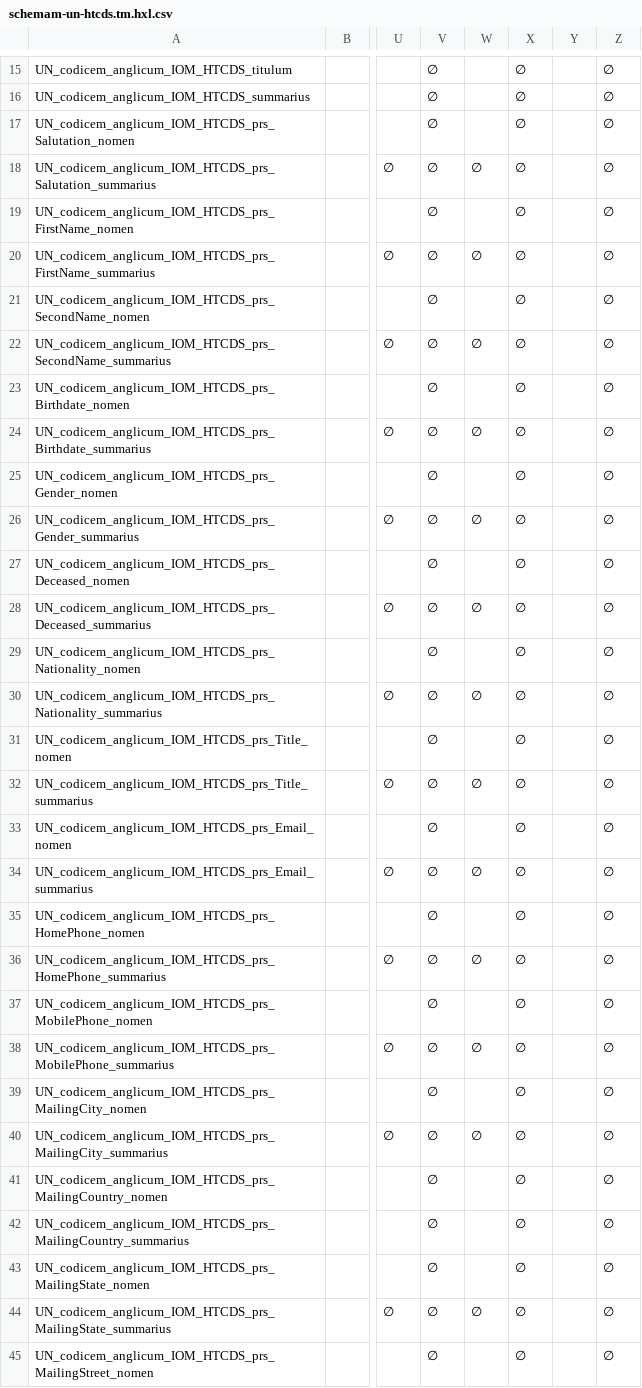
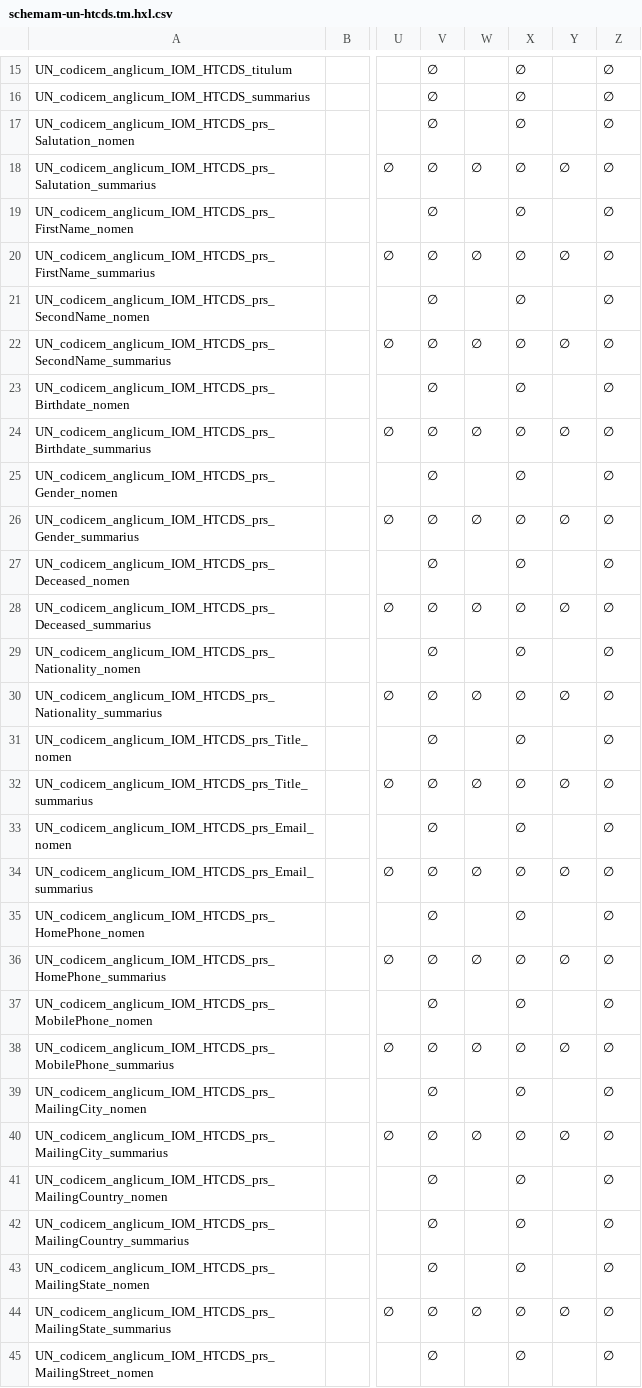
Before and after one commit to HXL-CPLP/Auxilium-Humanitarium-API, a CSV file: _data/tm/schemam-un-htcds.tm.hxl.csv, drawn as a sheet; only a part is shown, gaps mark what is left out; the diff covers the shown part only; the diff names each change by its address in the sheet, - before the commit and + after, or states it on an @@ line.

```diff
--- a/_data/tm/schemam-un-htcds.tm.hxl.csv
+++ b/_data/tm/schemam-un-htcds.tm.hxl.csv
-Y18: (empty)
+Y18: ∅
-Y20: (empty)
+Y20: ∅
-Y22: (empty)
+Y22: ∅
-Y24: (empty)
+Y24: ∅
-Y26: (empty)
+Y26: ∅
-Y28: (empty)
+Y28: ∅
-Y30: (empty)
+Y30: ∅
-Y32: (empty)
+Y32: ∅
-Y34: (empty)
+Y34: ∅
-Y36: (empty)
+Y36: ∅
-Y38: (empty)
+Y38: ∅
-Y40: (empty)
+Y40: ∅
-Y44: (empty)
+Y44: ∅
```
Also changed, not shown: 23 edited cells elsewhere in this file, _data/tm/commune.tm.hxl.csv, _data/tm/hapi-miniman.tm.hxl.csv, 6 other files.
